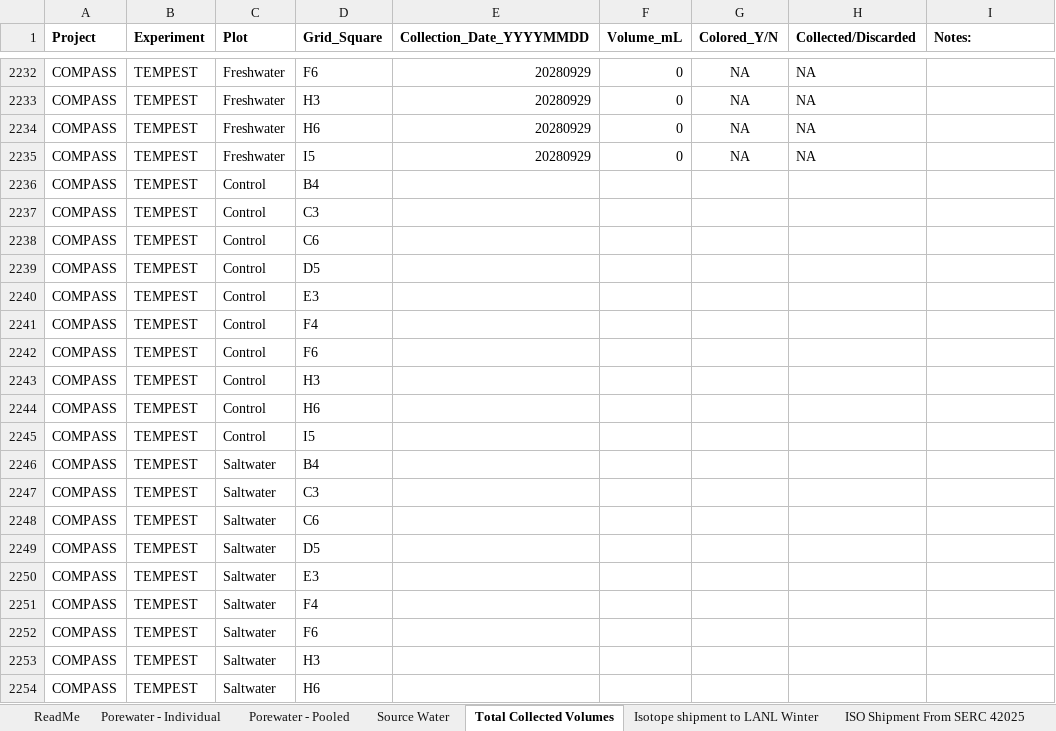
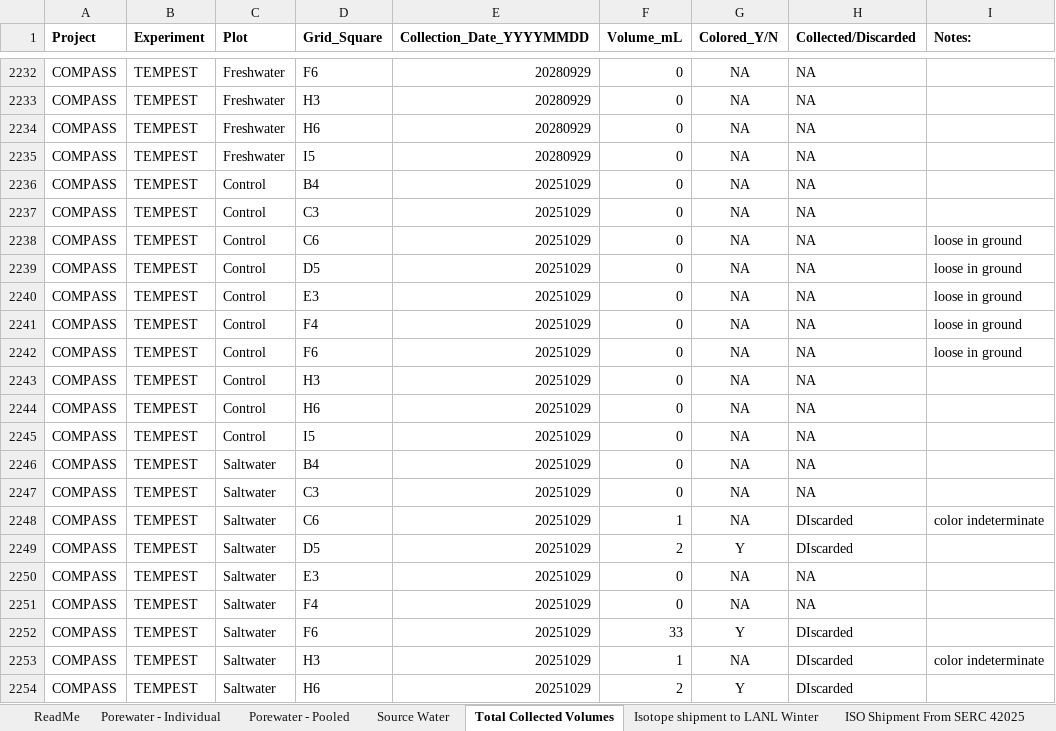
Before and after one commit to COMPASS-DOE/TEMPEST_Porewater, an Excel workbook: processing_scripts/Sulfide/TEMPEST_PorewaterInventory_May2022_Present.xlsx, sheet Total Collected Volumes, drawn as a sheet; only a part is shown, gaps mark what is left out; the shorter side is filled out with more unchanged rows; values as stored, in another font and other column widths than the file's, no borders; charts and pictures not drawn; the diff covers the shown part only; the diff names each change by its address in the sheet, - before the commit and + after, or states it on an @@ line.

Commit message:
QAQC'd Sept and Nov TMP Sulfide Data

```diff
--- a/processing_scripts/Sulfide/TEMPEST_PorewaterInventory_May2022_Present.xlsx (sheet Total Collected Volumes)
+++ b/processing_scripts/Sulfide/TEMPEST_PorewaterInventory_May2022_Present.xlsx (sheet Total Collected Volumes)
+row 2236: COMPASS | TEMPEST | Control | B4 | 20251029 | 0 | NA | NA
+row 2237: COMPASS | TEMPEST | Control | C3 | 20251029 | 0 | NA | NA
+row 2238: COMPASS | TEMPEST | Control | C6 | 20251029 | 0 | NA | NA | loose in ground
+row 2239: COMPASS | TEMPEST | Control | D5 | 20251029 | 0 | NA | NA | loose in ground
+row 2240: COMPASS | TEMPEST | Control | E3 | 20251029 | 0 | NA | NA | loose in ground
+row 2241: COMPASS | TEMPEST | Control | F4 | 20251029 | 0 | NA | NA | loose in ground
+row 2242: COMPASS | TEMPEST | Control | F6 | 20251029 | 0 | NA | NA | loose in ground
+row 2243: COMPASS | TEMPEST | Control | H3 | 20251029 | 0 | NA | NA
+row 2244: COMPASS | TEMPEST | Control | H6 | 20251029 | 0 | NA | NA
+row 2245: COMPASS | TEMPEST | Control | I5 | 20251029 | 0 | NA | NA
+row 2246: COMPASS | TEMPEST | Saltwater | B4 | 20251029 | 0 | NA | NA
+row 2247: COMPASS | TEMPEST | Saltwater | C3 | 20251029 | 0 | NA | NA
+row 2248: COMPASS | TEMPEST | Saltwater | C6 | 20251029 | 1 | NA | DIscarded | color indeterminate
+row 2249: COMPASS | TEMPEST | Saltwater | D5 | 20251029 | 2 | Y | DIscarded
+row 2250: COMPASS | TEMPEST | Saltwater | E3 | 20251029 | 0 | NA | NA
+row 2251: COMPASS | TEMPEST | Saltwater | F4 | 20251029 | 0 | NA | NA
+row 2252: COMPASS | TEMPEST | Saltwater | F6 | 20251029 | 33 | Y | DIscarded
+row 2253: COMPASS | TEMPEST | Saltwater | H3 | 20251029 | 1 | NA | DIscarded | color indeterminate
+row 2254: COMPASS | TEMPEST | Saltwater | H6 | 20251029 | 2 | Y | DIscarded
```
Also changed, not shown: 41 added rows elsewhere in this sheet, sheet Porewater - Individual, sheet Porewater - Pooled, 17 other files.
